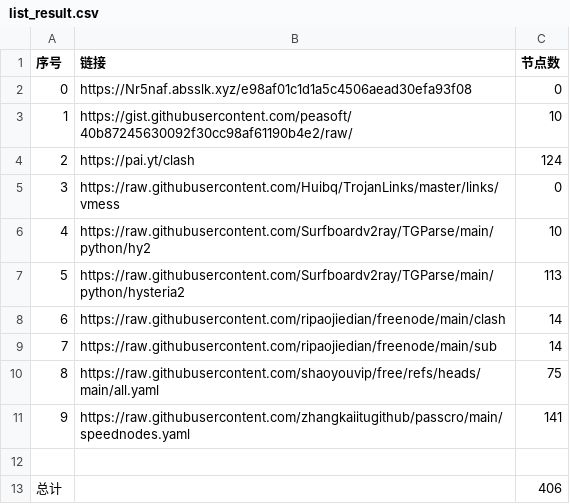
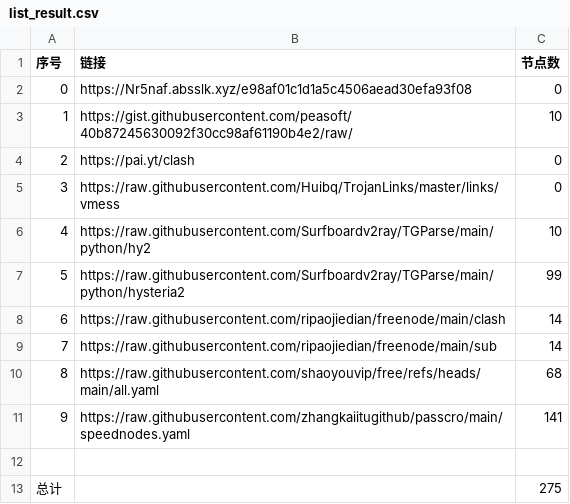
Before and after one commit to gowing520/AutoMergePublicNodes, a CSV file: list_result.csv, drawn as a sheet.

```diff
--- a/list_result.csv
+++ b/list_result.csv
@@ -3,11 +3,11 @@
 1,https://gist.githubusercontent.com/peasoft/40b87245630092f30cc98af61190b4e2/raw/,10
-2,https://pai.yt/clash,124
+2,https://pai.yt/clash,0
 3,https://raw.githubusercontent.com/Huibq/TrojanLinks/master/links/vmess,0
 4,https://raw.githubusercontent.com/Surfboardv2ray/TGParse/main/python/hy2,10
-5,https://raw.githubusercontent.com/Surfboardv2ray/TGParse/main/python/hysteria2,113
+5,https://raw.githubusercontent.com/Surfboardv2ray/TGParse/main/python/hysteria2,99
 6,https://raw.githubusercontent.com/ripaojiedian/freenode/main/clash,14
 7,https://raw.githubusercontent.com/ripaojiedian/freenode/main/sub,14
-8,https://raw.githubusercontent.com/shaoyouvip/free/refs/heads/main/all.yaml,75
+8,https://raw.githubusercontent.com/shaoyouvip/free/refs/heads/main/all.yaml,68
 9,https://raw.githubusercontent.com/zhangkaiitugithub/passcro/main/speednodes.yaml,141
 
-总计,,406
+总计,,275
```
Also changed, not shown: 29 other files.
